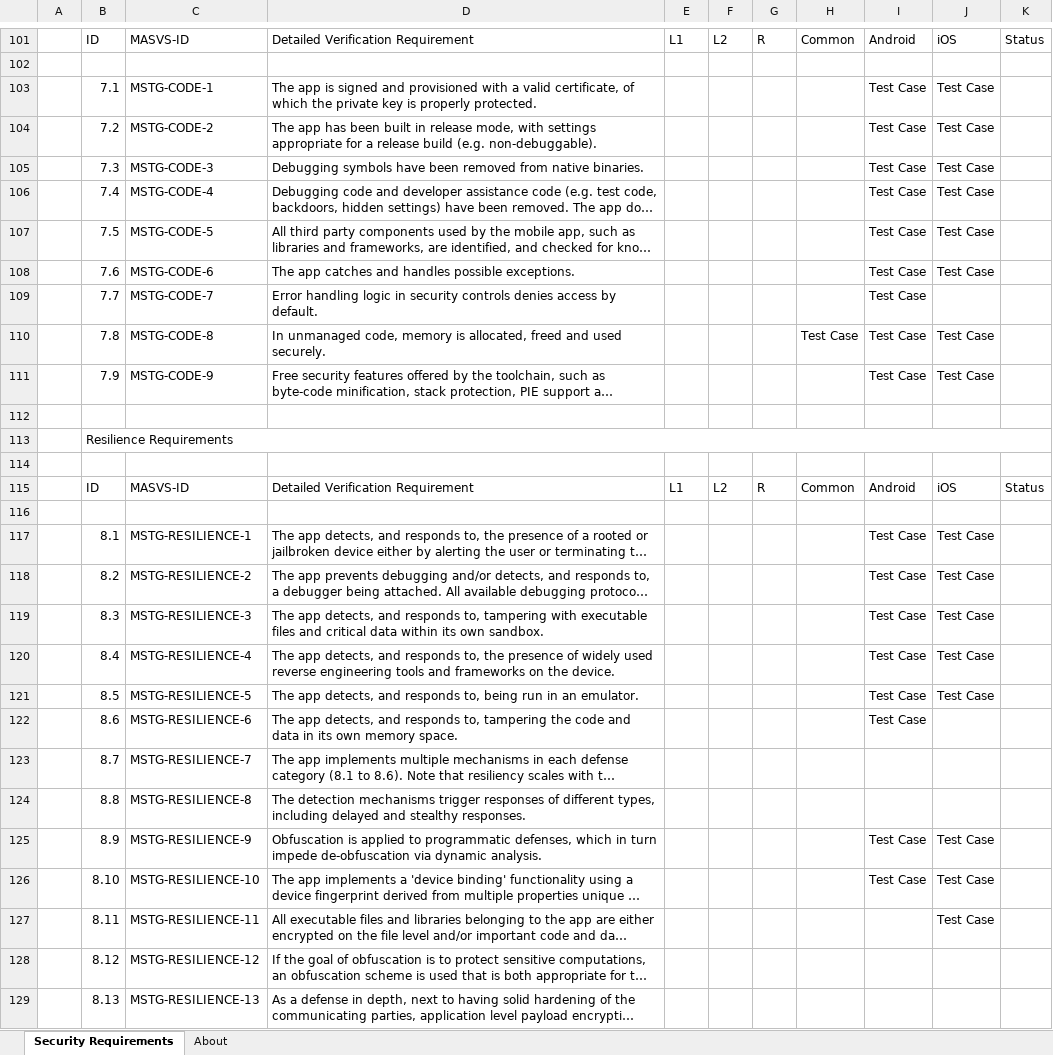
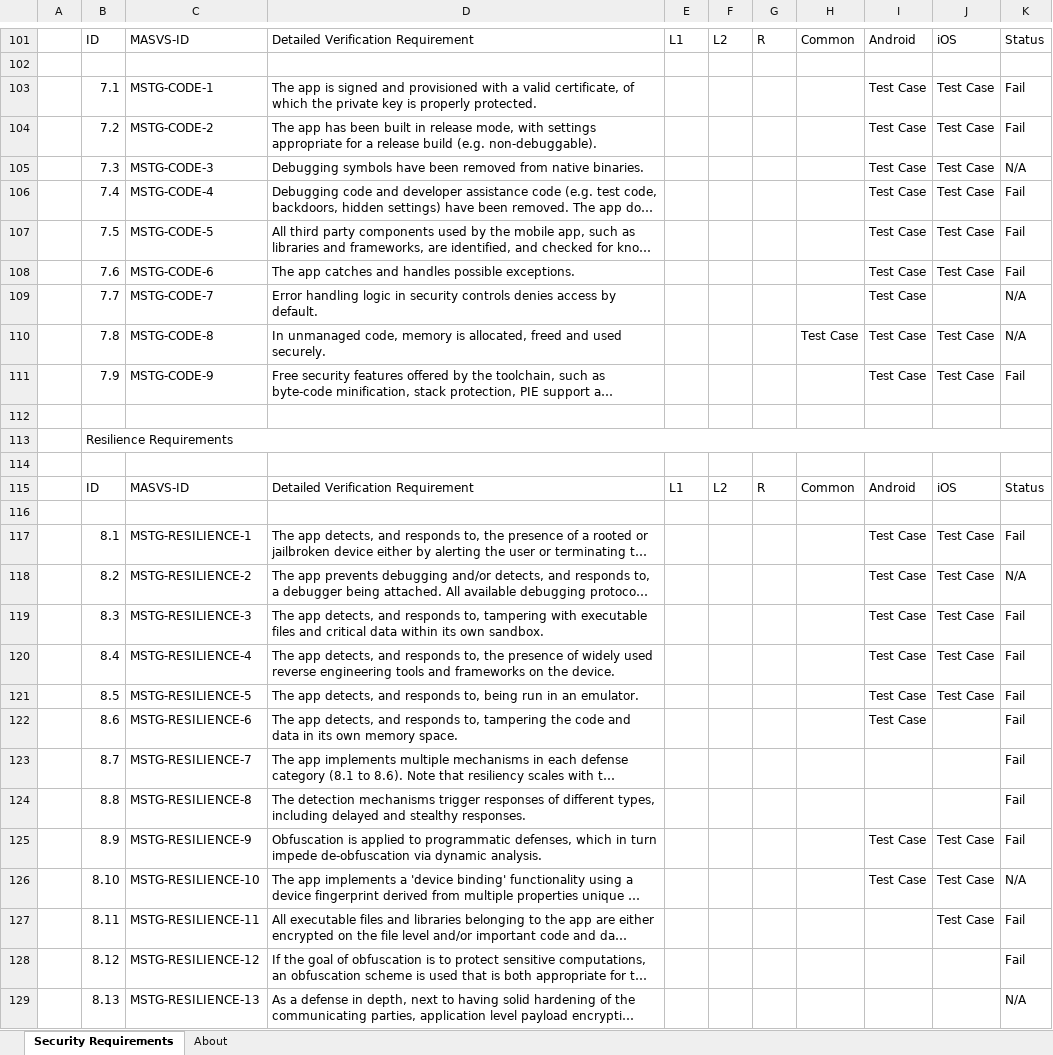
Before and after one commit to BlackRoosie/AS-testing, an Excel workbook: Mobile_App_Security_Checklist_en.xlsx, sheet Security Requirements, drawn as a sheet; only a part is shown, gaps mark what is left out; long unchanged cells end in …; values as stored, in another font and other column widths than the file's, no cell formats; charts and pictures and conditional formats not drawn; the diff covers the shown part only; the diff names each change by its address in the sheet, - before the commit and + after, or states it on an @@ line.

```diff
--- a/Mobile_App_Security_Checklist_en.xlsx (sheet Security Requirements)
+++ b/Mobile_App_Security_Checklist_en.xlsx (sheet Security Requirements)
-K103:K104: (empty)
+K103:K104: Fail
-K105: (empty)
+K105: N/A
-K106:K108: (empty)
+K106:K108: Fail
-K109:K110: (empty)
+K109:K110: N/A
-K111: (empty)
+K111: Fail
-K117: (empty)
+K117: Fail
-K118: (empty)
+K118: N/A
-K119:K125: (empty)
+K119:K125: Fail
-K126: (empty)
+K126: N/A
-K127:K128: (empty)
+K127:K128: Fail
-K129: (empty)
+K129: N/A
```
Also changed, not shown: 41 edited cells elsewhere in this sheet, sheet About, cell formats, charts or pictures, 1 other file.
